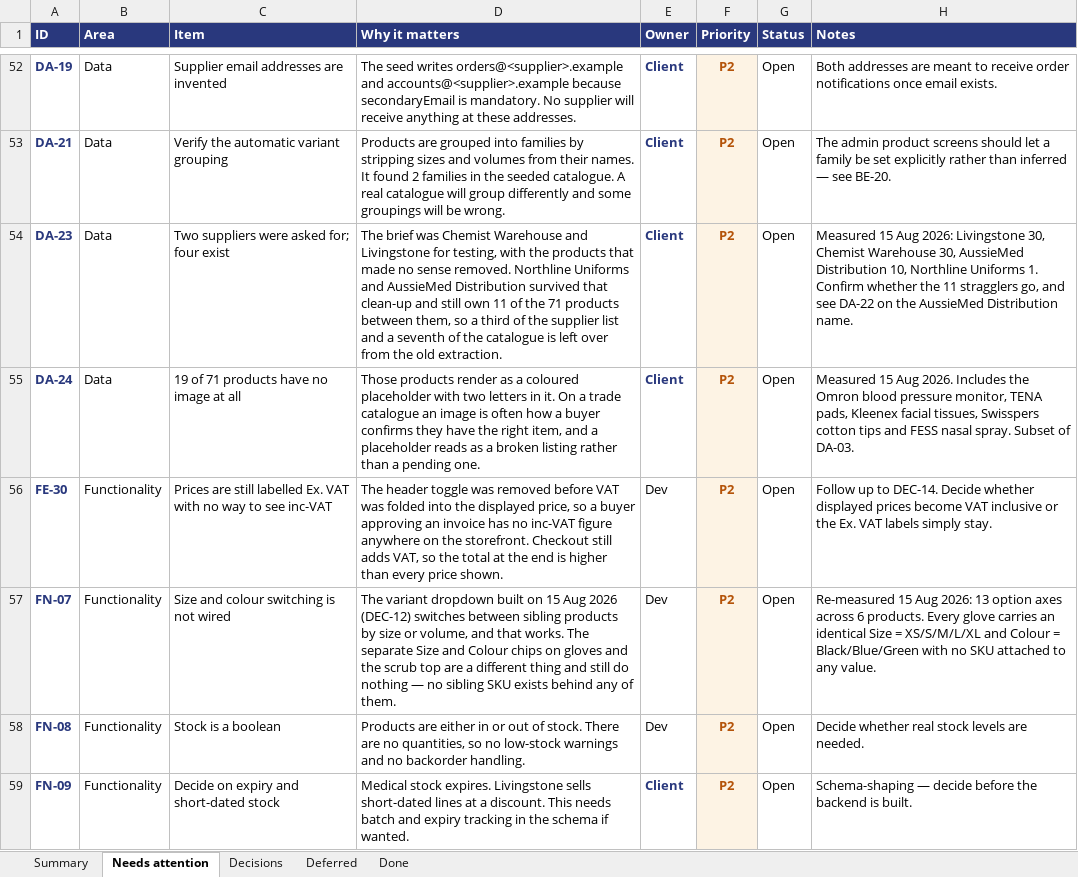
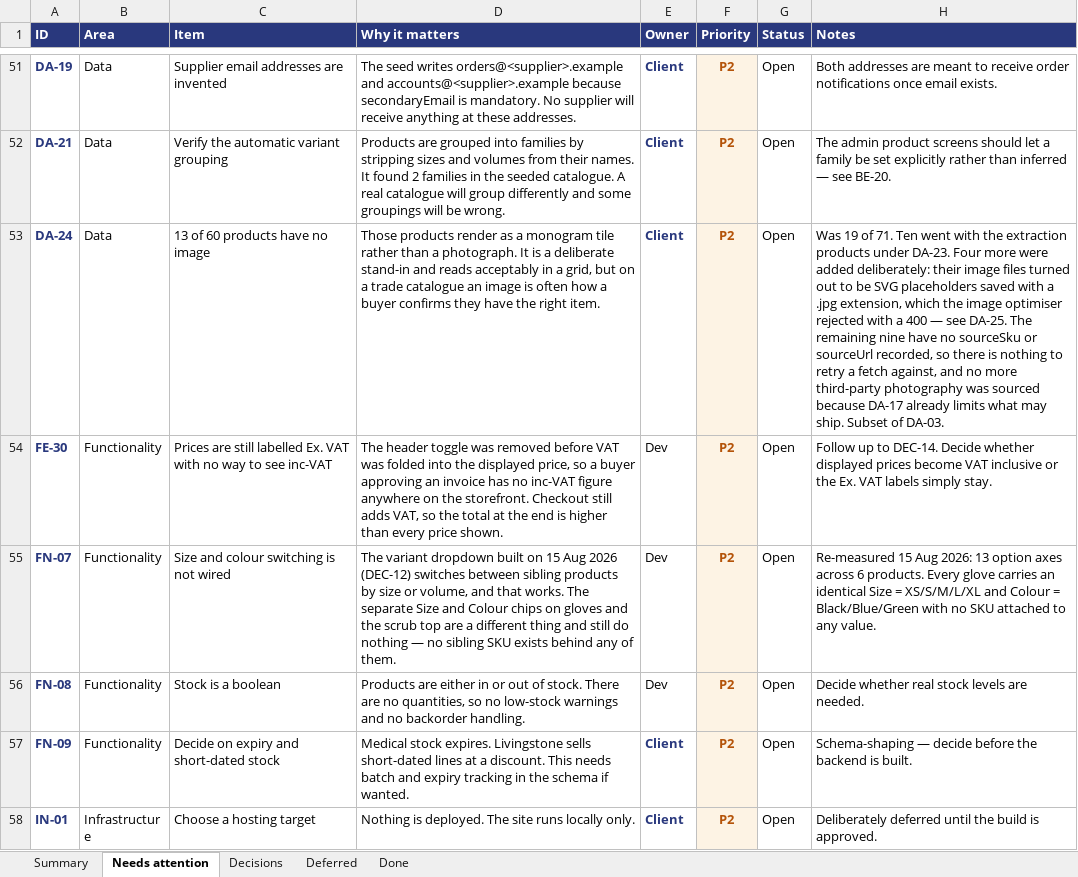
Before and after one commit to musawi1989/aussiemed, an Excel workbook: docs/Things That Need Attention.xlsx, sheet Needs attention, drawn as a sheet; only a part is shown, gaps mark what is left out; the shorter side is filled out with more unchanged rows; values as stored, in another font and other column widths than the file's, no borders; removed rows and columns are numbered as before the commit, all else as after; the diff covers the shown part only; the diff names each change by its address in the sheet, - before the commit and + after, or states it on an @@ line.

```diff
--- a/docs/Things That Need Attention.xlsx (sheet Needs attention)
+++ b/docs/Things That Need Attention.xlsx (sheet Needs attention)
-row 54: DA-23 | Data | Two suppliers were asked for; four exist | The brief was Chemist Warehouse and Livingstone for testing, with the products that made no sense removed. Northline Uniforms and AussieMed Distribution survived that clean-up and still own 11 of the 71 products between them, so a third of the supplier list and a seventh of the catalogue is left over from the old extraction. | Client | P2 | Open | Measured 15 Aug 2026: Livingstone 30, Chemist Warehouse 30, AussieMed Distribution 10, Northline Uniforms 1. Confirm whether the 11 stragglers go, and see DA-22 on the AussieMed Distribution name.
-C53 (Item): 19 of 71 products have no image at all
+C53 (Item): 13 of 60 products have no image
-D53 (Why it matters): …as a coloured placeholder with two letters in it. On a trade catalogue an image is often how a buyer confirms they have the right item, and a placeholder reads as a broken listing rather than a pending one.
+D53 (Why it matters): …as a monogram tile rather than a photograph. It is a deliberate stand-in and reads acceptably in a grid, but on a trade catalogue an image is often how a buyer confirms they have the right item.
-H53 (Notes): Measured 15 Aug 2026. Includes the Omron blood pressure monitor, TENA pads, Kleenex facial tissues, Swisspers cotton tips and FESS nasal spray. Subset of…
+H53 (Notes): Was 19 of 71. Ten went with the extraction products under DA-23. Four more were added deliberately: their image files turned out to be SVG placeholders saved with a .jpg extension, which the image optimiser rejected with a 400 — see DA-25. The remaining nine have no sourceSku or sourceUrl recorded, so there is nothing to retry a fetch against, and no more third-party photography was sourced because DA-17 already limits what may ship. Subset of…
```
Also changed, not shown: 5 removed rows and 3 edited cells elsewhere in this sheet, sheet Done, sheet Summary, sheet Deferred, sheet Decisions, 16 other files.
